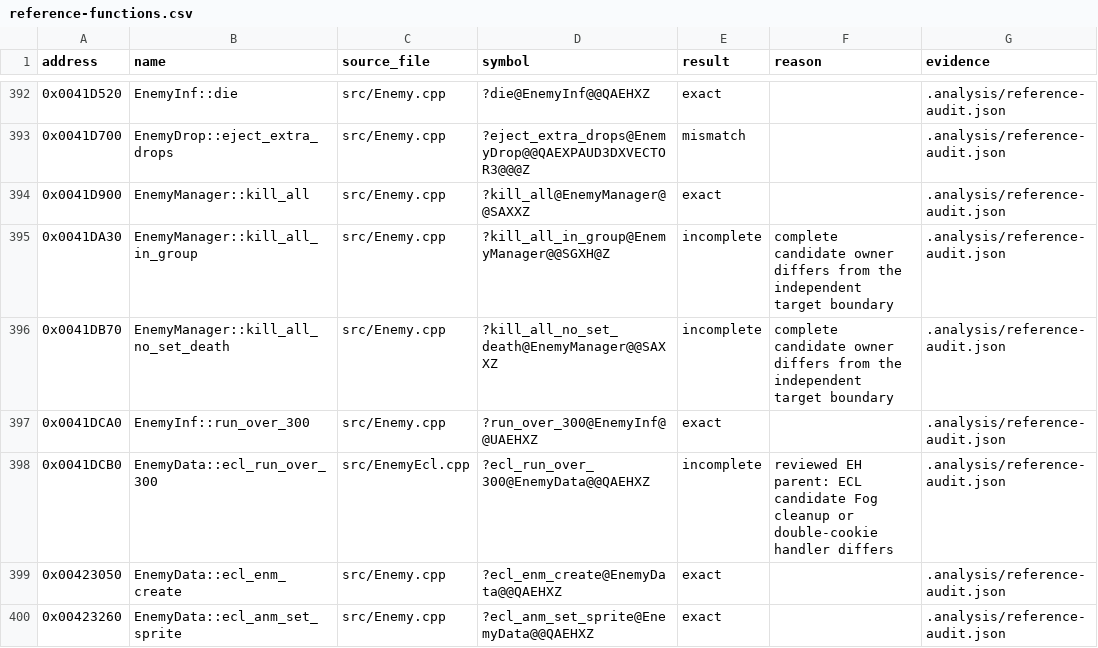
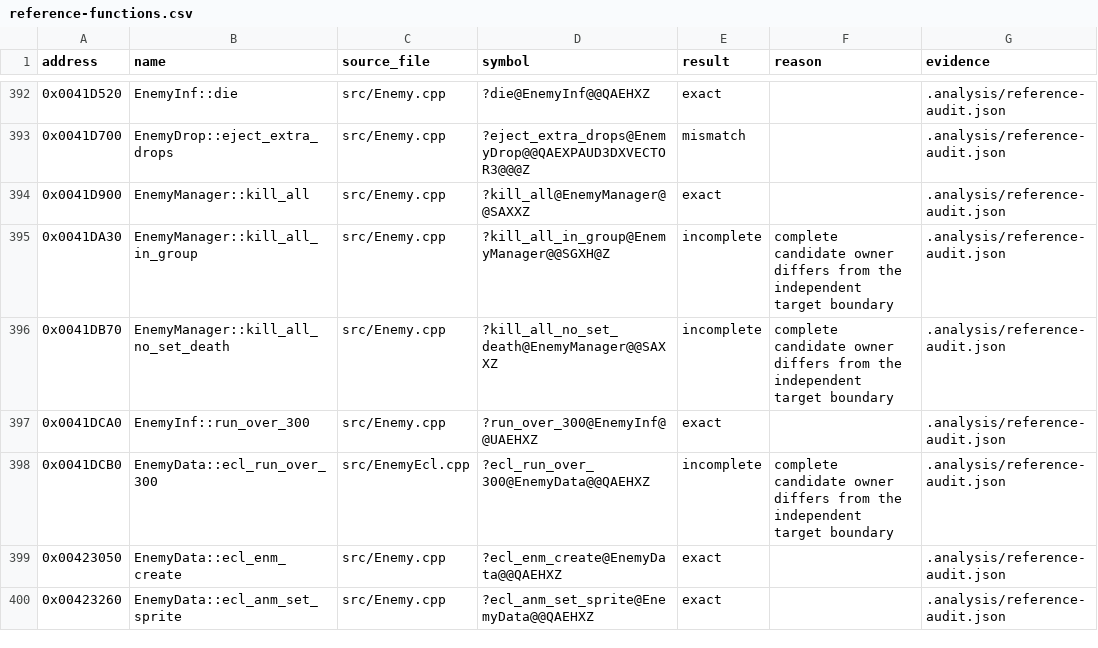
Before and after one commit to N0zoM1z0/th16, a CSV file: config/reference-functions.csv, drawn as a sheet; only a part is shown, gaps mark what is left out.

```diff
--- a/config/reference-functions.csv
+++ b/config/reference-functions.csv
@@ -397,3 +397,3 @@ address,name,source_file,symbol,result,reason,evidence
 0x0041DCA0,EnemyInf::run_over_300,src/Enemy.cpp,?run_over_300@EnemyInf@@UAEHXZ,exact,,.analysis/reference-audit.json
-0x0041DCB0,EnemyData::ecl_run_over_300,src/EnemyEcl.cpp,?ecl_run_over_300@EnemyData@@QAEHXZ,incomplete,reviewed EH parent: ECL candidate Fog cleanup or double-cookie handler differs,.analysis/reference-audit.json
+0x0041DCB0,EnemyData::ecl_run_over_300,src/EnemyEcl.cpp,?ecl_run_over_300@EnemyData@@QAEHXZ,incomplete,complete candidate owner differs from the independent target boundary,.analysis/reference-audit.json
 0x00423050,EnemyData::ecl_enm_create,src/Enemy.cpp,?ecl_enm_create@EnemyData@@QAEHXZ,exact,,.analysis/reference-audit.json
```
Also changed, not shown: config/matches.csv.
